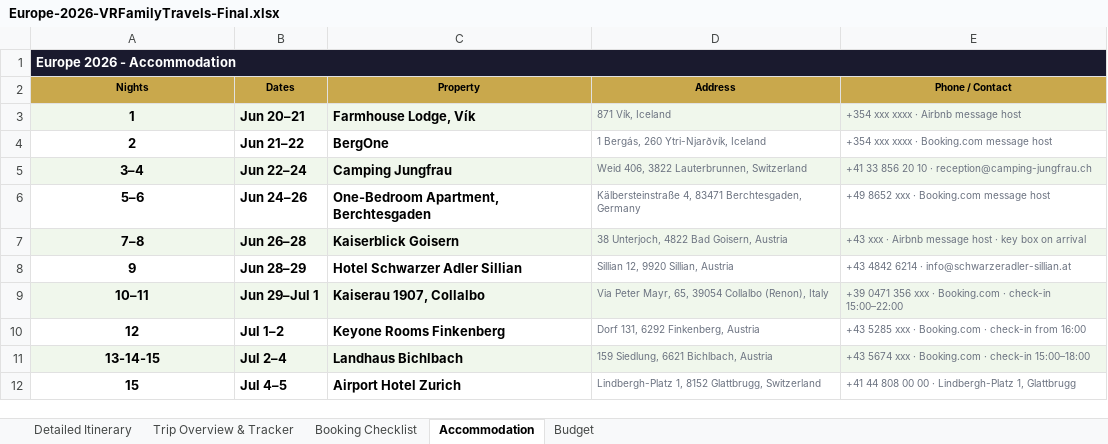
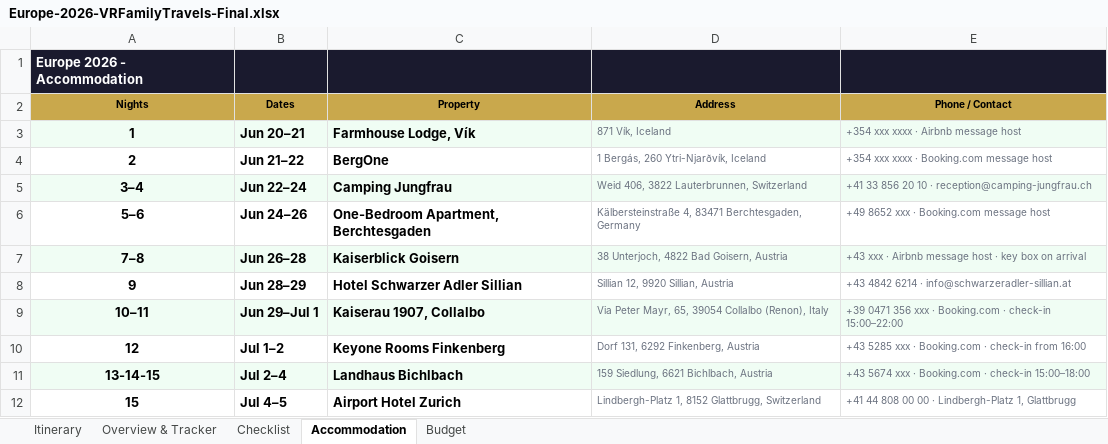
Before and after one commit to rahulrevi-81/travel-journal, an Excel workbook: Europe-2026-VRFamilyTravels-Final.xlsx, sheet Accommodation, drawn as a sheet; values as stored, in another font and other column widths than the file's, no borders; the diff names each change by its address in the sheet, - before the commit and + after, or states it on an @@ line.

Commit message:
Excel rebuilt for Google Sheets: no emoji in cells, no merges, clean colour palette, mobile-friendly column widths, tab names shortened, all 5 tabs clean

```diff
--- a/Europe-2026-VRFamilyTravels-Final.xlsx (sheet Accommodation)
+++ b/Europe-2026-VRFamilyTravels-Final.xlsx (sheet Accommodation)
-sheet tab: Detailed Itinerary
+sheet tab: Itinerary
-sheet tab: Trip Overview & Tracker
+sheet tab: Overview & Tracker
-sheet tab: Booking Checklist
+sheet tab: Checklist
-A1:E1 merged
-B1:E1 fill: none
+B1:E1 fill: #1A1A2E
```
Also changed, not shown: sheet Itinerary, sheet Overview & Tracker, sheet Checklist, sheet Budget.
